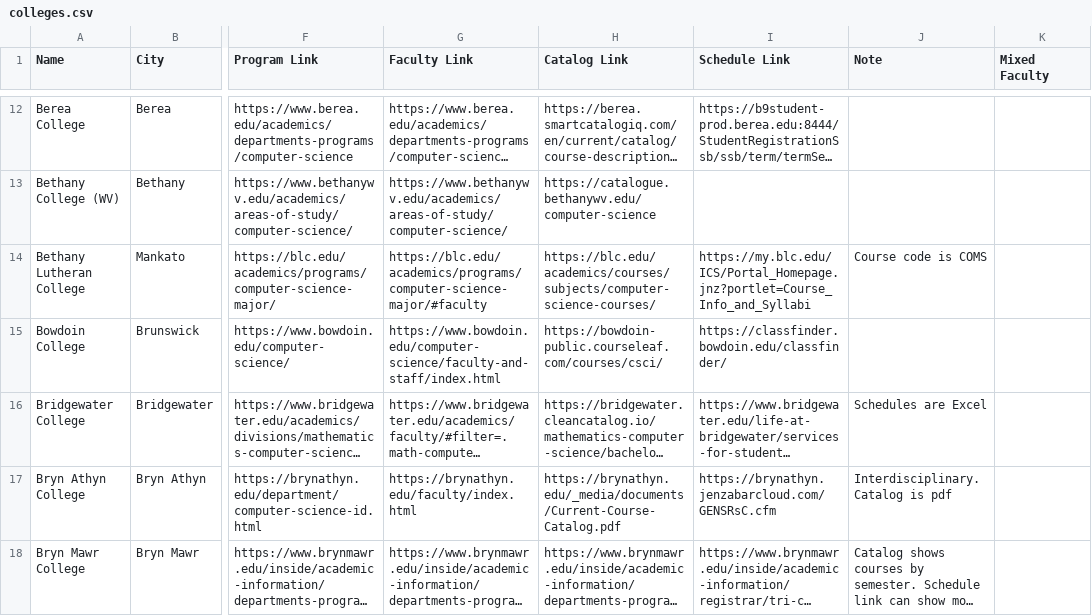
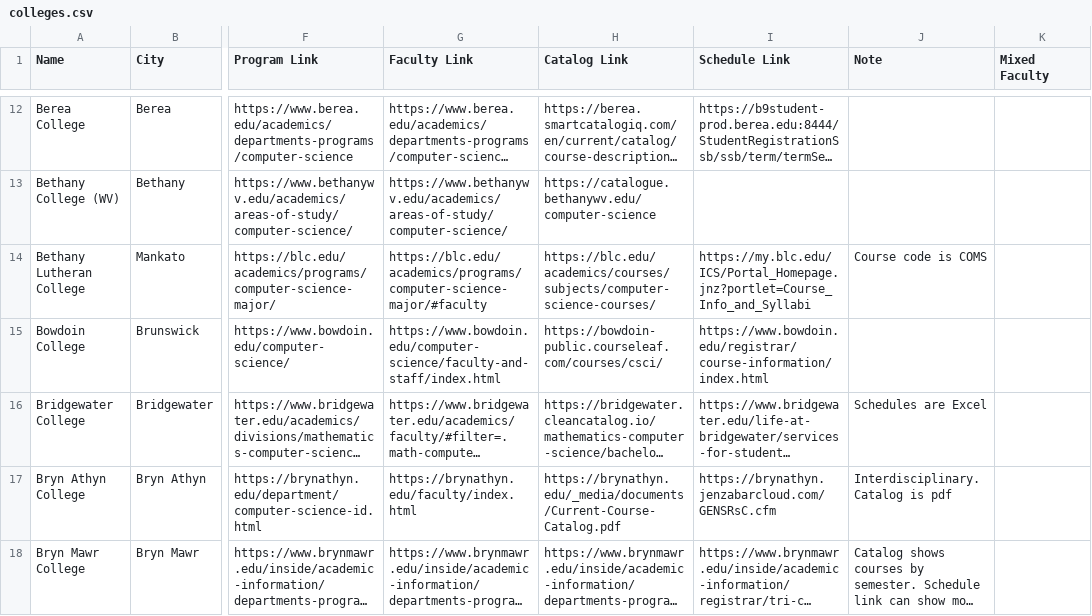
Before and after one commit to dzungvpham/cslac, a CSV file: data/colleges.csv, drawn as a sheet; only a part is shown, gaps mark what is left out; long unchanged cells end in …; the diff names each change by its address in the sheet, - before the commit and + after, or states it on an @@ line.

Commit message:
Scrape bowdoin schedule

```diff
--- a/data/colleges.csv
+++ b/data/colleges.csv
-I15 (Schedule Link): https://classfinder.bowdoin.edu/classfinder/
+I15 (Schedule Link): https://www.bowdoin.edu/registrar/course-information/index.html
```
Also changed, not shown: 3 other files.
